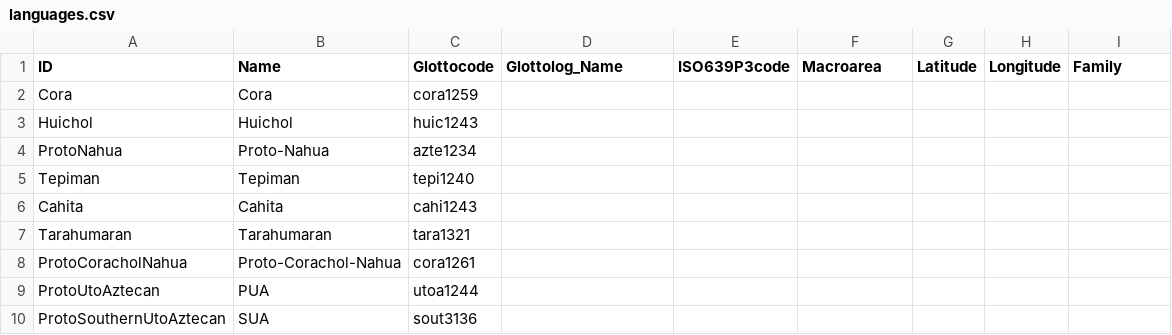
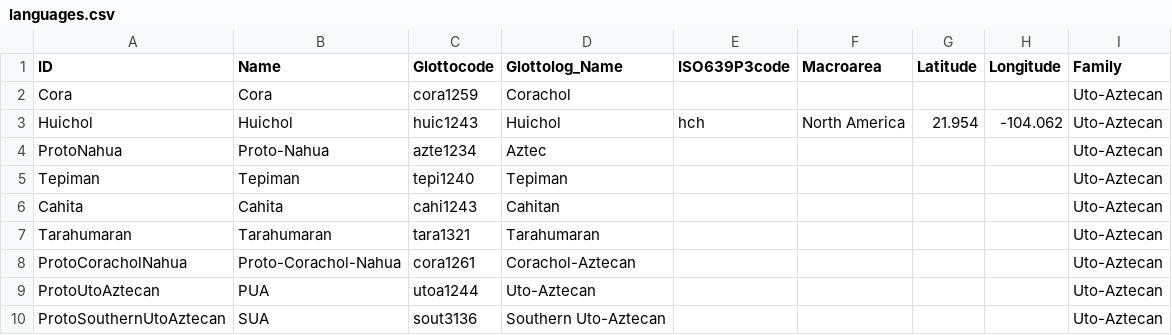
Before and after one commit to lexibank/pharaocoracholaztecan, a CSV file: cldf/languages.csv, drawn as a sheet.

Commit message:
Fix test error, re-generate CLDF

```diff
--- a/cldf/languages.csv
+++ b/cldf/languages.csv
@@ -1,10 +1,10 @@
 ID,Name,Glottocode,Glottolog_Name,ISO639P3code,Macroarea,Latitude,Longitude,Family
-Cora,Cora,cora1259,,,,,,
-Huichol,Huichol,huic1243,,,,,,
-ProtoNahua,Proto-Nahua,azte1234,,,,,,
-Tepiman,Tepiman,tepi1240,,,,,,
-Cahita,Cahita,cahi1243,,,,,,
-Tarahumaran,Tarahumaran,tara1321,,,,,,
-ProtoCoracholNahua,Proto-Corachol-Nahua,cora1261,,,,,,
-ProtoUtoAztecan,PUA,utoa1244,,,,,,
-ProtoSouthernUtoAztecan,SUA,sout3136,,,,,,
+Cora,Cora,cora1259,Corachol,,,,,Uto-Aztecan
+Huichol,Huichol,huic1243,Huichol,hch,North America,21.954,-104.062,Uto-Aztecan
+ProtoNahua,Proto-Nahua,azte1234,Aztec,,,,,Uto-Aztecan
+Tepiman,Tepiman,tepi1240,Tepiman,,,,,Uto-Aztecan
+Cahita,Cahita,cahi1243,Cahitan,,,,,Uto-Aztecan
+Tarahumaran,Tarahumaran,tara1321,Tarahumaran,,,,,Uto-Aztecan
+ProtoCoracholNahua,Proto-Corachol-Nahua,cora1261,Corachol-Aztecan,,,,,Uto-Aztecan
+ProtoUtoAztecan,PUA,utoa1244,Uto-Aztecan,,,,,Uto-Aztecan
+ProtoSouthernUtoAztecan,SUA,sout3136,Southern Uto-Aztecan,,,,,Uto-Aztecan
```
Also changed, not shown: cldf/cognates.csv, cldf/forms.csv, 8 other files.
